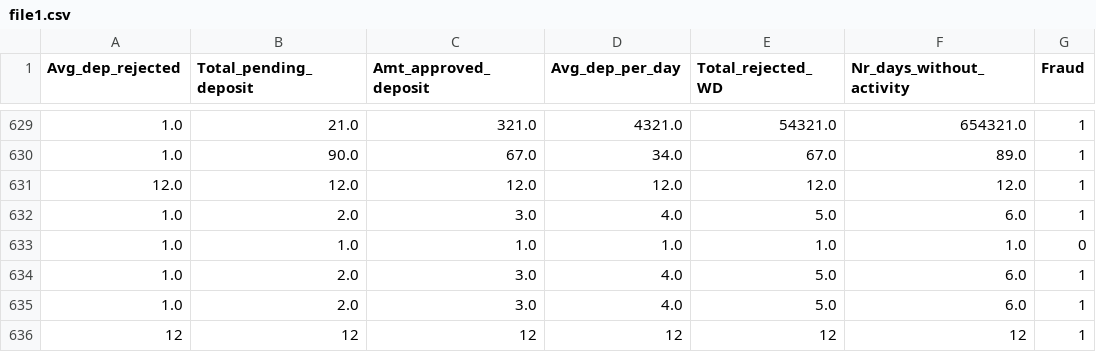
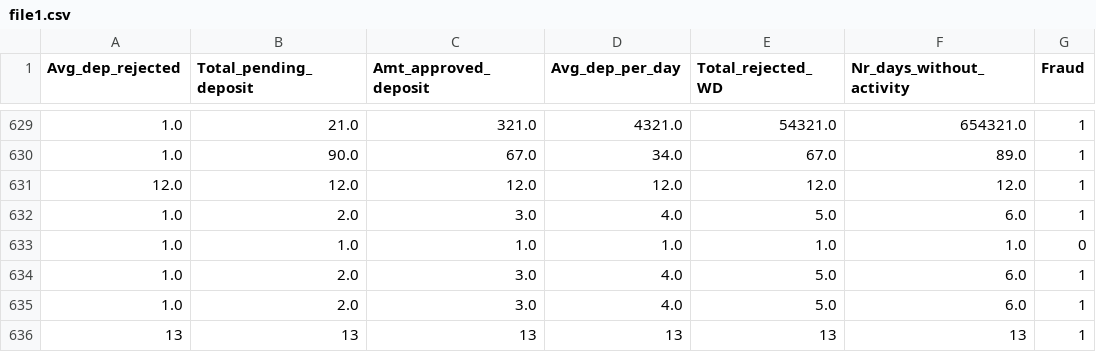
Before and after one commit to vikrantzerozero8/fbb, a CSV file: file1.csv, drawn as a sheet; only a part is shown, gaps mark what is left out; removed rows and columns are numbered as before the commit, all else as after; the diff names each change by its address in the sheet, - before the commit and + after, or states it on an @@ line.

Commit message:
Data Updated - 2022-10-18 11:51:06

```diff
--- a/file1.csv
+++ b/file1.csv
-row 636: 12 | 12 | 12 | 12 | 12 | 12 | 1
+row 636: 13 | 13 | 13 | 13 | 13 | 13 | 1
```
